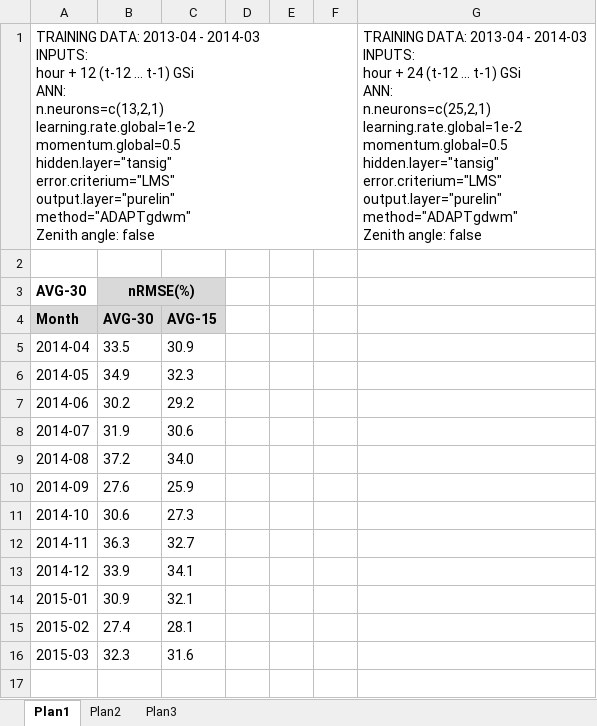
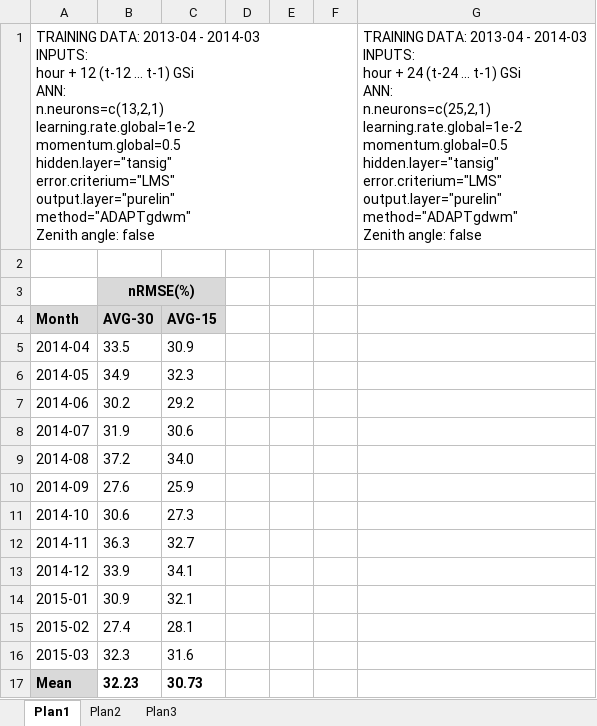
Before and after one commit to cseveriano/AN-CV, an Excel workbook: Kyoto/Results.xlsx, sheet Plan1, drawn as a sheet; values as stored, in another font and other column widths than the file's, no borders; the diff names each change by its address in the sheet, - before the commit and + after, or states it on an @@ line.

Commit message:
Resultados com media

```diff
--- a/Kyoto/Results.xlsx (sheet Plan1)
+++ b/Kyoto/Results.xlsx (sheet Plan1)
-G1: …+ 24 (t-12 ... t-1)…
+G1: …+ 24 (t-24 ... t-1)…
-A3: AVG-30
+A3: (empty)
+row 17: Mean | 32.23 | 30.73
```
